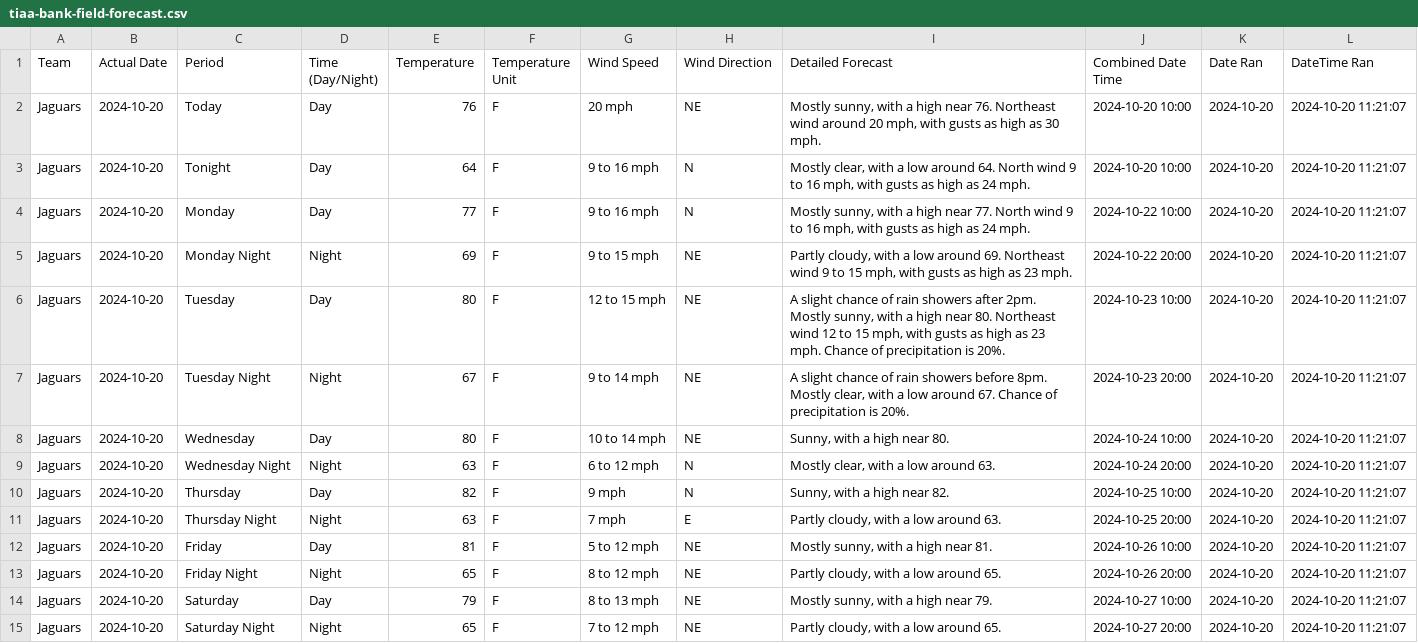
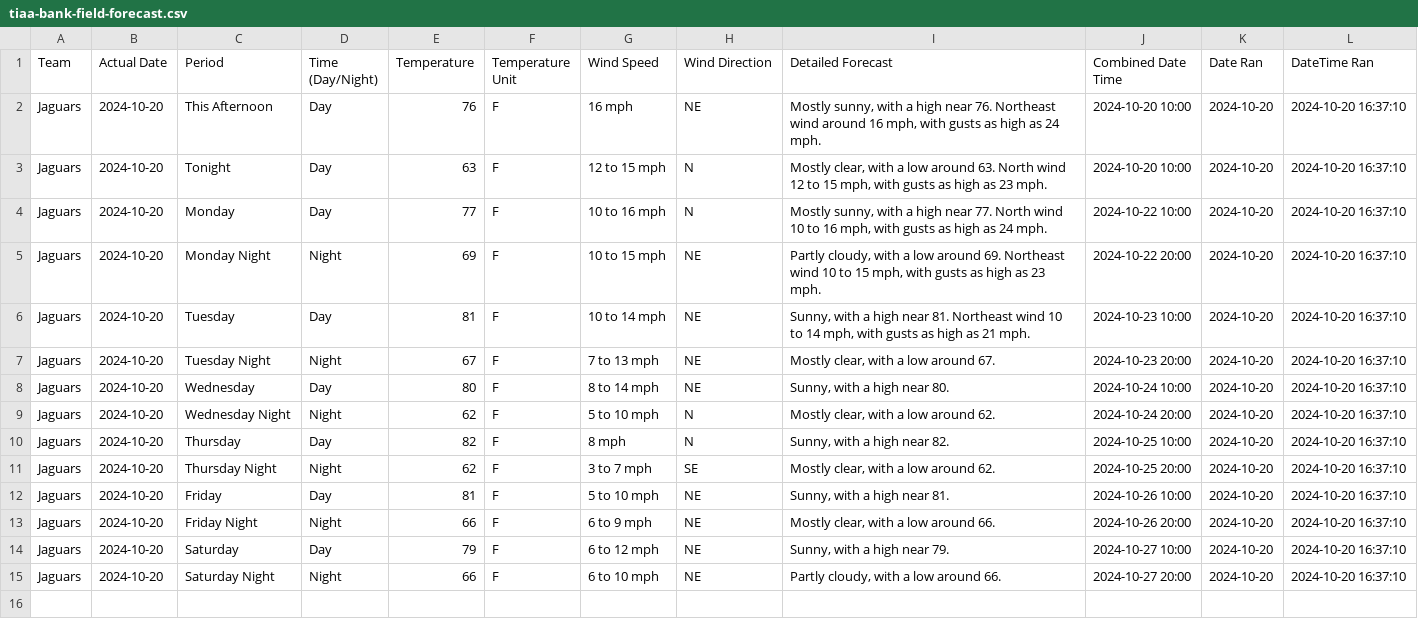
Before and after one commit to liles-eric/nfl-analysis, a CSV file: data/weather/tiaa-bank-field-forecast.csv, drawn as a sheet.

```diff
--- a/data/weather/tiaa-bank-field-forecast.csv
+++ b/data/weather/tiaa-bank-field-forecast.csv
@@ -1,15 +1,15 @@
 Team,Actual Date,Period,Time (Day/Night),Temperature,Temperature Unit,Wind Speed,Wind Direction,Detailed Forecast,Combined Date Time,Date Ran,DateTime Ran
-Jaguars,2024-10-20,Today,Day,76,F,20 mph,NE,"Mostly sunny, with a high near 76. Northeast wind around 20 mph, with gusts as high as 30 mph.",2024-10-20 10:00,2024-10-20,2024-10-20 11:21:07
-Jaguars,2024-10-20,Tonight,Day,64,F,9 to 16 mph,N,"Mostly clear, with a low around 64. North wind 9 to 16 mph, with gusts as high as 24 mph.",2024-10-20 10:00,2024-10-20,2024-10-20 11:21:07
-Jaguars,2024-10-20,Monday,Day,77,F,9 to 16 mph,N,"Mostly sunny, with a high near 77. North wind 9 to 16 mph, with gusts as high as 24 mph.",2024-10-22 10:00,2024-10-20,2024-10-20 11:21:07
-Jaguars,2024-10-20,Monday Night,Night,69,F,9 to 15 mph,NE,"Partly cloudy, with a low around 69. Northeast wind 9 to 15 mph, with gusts as high as 23 mph.",2024-10-22 20:00,2024-10-20,2024-10-20 11:21:07
-Jaguars,2024-10-20,Tuesday,Day,80,F,12 to 15 mph,NE,"A slight chance of rain showers after 2pm. Mostly sunny, with a high near 80. Northeast wind 12 to 15 mph, with gusts as high as 23 mph. Chance of precipitation is 20%.",2024-10-23 10:00,2024-10-20,2024-10-20 11:21:07
-Jaguars,2024-10-20,Tuesday Night,Night,67,F,9 to 14 mph,NE,"A slight chance of rain showers before 8pm. Mostly clear, with a low around 67. Chance of precipitation is 20%.",2024-10-23 20:00,2024-10-20,2024-10-20 11:21:07
-Jaguars,2024-10-20,Wednesday,Day,80,F,10 to 14 mph,NE,"Sunny, with a high near 80.",2024-10-24 10:00,2024-10-20,2024-10-20 11:21:07
-Jaguars,2024-10-20,Wednesday Night,Night,63,F,6 to 12 mph,N,"Mostly clear, with a low around 63.",2024-10-24 20:00,2024-10-20,2024-10-20 11:21:07
-Jaguars,2024-10-20,Thursday,Day,82,F,9 mph,N,"Sunny, with a high near 82.",2024-10-25 10:00,2024-10-20,2024-10-20 11:21:07
-Jaguars,2024-10-20,Thursday Night,Night,63,F,7 mph,E,"Partly cloudy, with a low around 63.",2024-10-25 20:00,2024-10-20,2024-10-20 11:21:07
-Jaguars,2024-10-20,Friday,Day,81,F,5 to 12 mph,NE,"Mostly sunny, with a high near 81.",2024-10-26 10:00,2024-10-20,2024-10-20 11:21:07
-Jaguars,2024-10-20,Friday Night,Night,65,F,8 to 12 mph,NE,"Partly cloudy, with a low around 65.",2024-10-26 20:00,2024-10-20,2024-10-20 11:21:07
-Jaguars,2024-10-20,Saturday,Day,79,F,8 to 13 mph,NE,"Mostly sunny, with a high near 79.",2024-10-27 10:00,2024-10-20,2024-10-20 11:21:07
-Jaguars,2024-10-20,Saturday Night,Night,65,F,7 to 12 mph,NE,"Partly cloudy, with a low around 65.",2024-10-27 20:00,2024-10-20,2024-10-20 11:21:07
+Jaguars,2024-10-20,This Afternoon,Day,76,F,16 mph,NE,"Mostly sunny, with a high near 76. Northeast wind around 16 mph, with gusts as high as 24 mph.",2024-10-20 10:00,2024-10-20,2024-10-20 16:37:10
+Jaguars,2024-10-20,Tonight,Day,63,F,12 to 15 mph,N,"Mostly clear, with a low around 63. North wind 12 to 15 mph, with gusts as high as 23 mph.",2024-10-20 10:00,2024-10-20,2024-10-20 16:37:10
+Jaguars,2024-10-20,Monday,Day,77,F,10 to 16 mph,N,"Mostly sunny, with a high near 77. North wind 10 to 16 mph, with gusts as high as 24 mph.",2024-10-22 10:00,2024-10-20,2024-10-20 16:37:10
+Jaguars,2024-10-20,Monday Night,Night,69,F,10 to 15 mph,NE,"Partly cloudy, with a low around 69. Northeast wind 10 to 15 mph, with gusts as high as 23 mph.",2024-10-22 20:00,2024-10-20,2024-10-20 16:37:10
+Jaguars,2024-10-20,Tuesday,Day,81,F,10 to 14 mph,NE,"Sunny, with a high near 81. Northeast wind 10 to 14 mph, with gusts as high as 21 mph.",2024-10-23 10:00,2024-10-20,2024-10-20 16:37:10
+Jaguars,2024-10-20,Tuesday Night,Night,67,F,7 to 13 mph,NE,"Mostly clear, with a low around 67.",2024-10-23 20:00,2024-10-20,2024-10-20 16:37:10
+Jaguars,2024-10-20,Wednesday,Day,80,F,8 to 14 mph,NE,"Sunny, with a high near 80.",2024-10-24 10:00,2024-10-20,2024-10-20 16:37:10
+Jaguars,2024-10-20,Wednesday Night,Night,62,F,5 to 10 mph,N,"Mostly clear, with a low around 62.",2024-10-24 20:00,2024-10-20,2024-10-20 16:37:10
+Jaguars,2024-10-20,Thursday,Day,82,F,8 mph,N,"Sunny, with a high near 82.",2024-10-25 10:00,2024-10-20,2024-10-20 16:37:10
+Jaguars,2024-10-20,Thursday Night,Night,62,F,3 to 7 mph,SE,"Mostly clear, with a low around 62.",2024-10-25 20:00,2024-10-20,2024-10-20 16:37:10
+Jaguars,2024-10-20,Friday,Day,81,F,5 to 10 mph,NE,"Sunny, with a high near 81.",2024-10-26 10:00,2024-10-20,2024-10-20 16:37:10
+Jaguars,2024-10-20,Friday Night,Night,66,F,6 to 9 mph,NE,"Mostly clear, with a low around 66.",2024-10-26 20:00,2024-10-20,2024-10-20 16:37:10
+Jaguars,2024-10-20,Saturday,Day,79,F,6 to 12 mph,NE,"Sunny, with a high near 79.",2024-10-27 10:00,2024-10-20,2024-10-20 16:37:10
+Jaguars,2024-10-20,Saturday Night,Night,66,F,6 to 10 mph,NE,"Partly cloudy, with a low around 66.",2024-10-27 20:00,2024-10-20,2024-10-20 16:37:10
```
Also changed, not shown: data/nfl-stats/nfl-team-stats-def-2024.csv, data/nfl-stats/nfl-team-stats-off-2024.csv, 37 other files.
